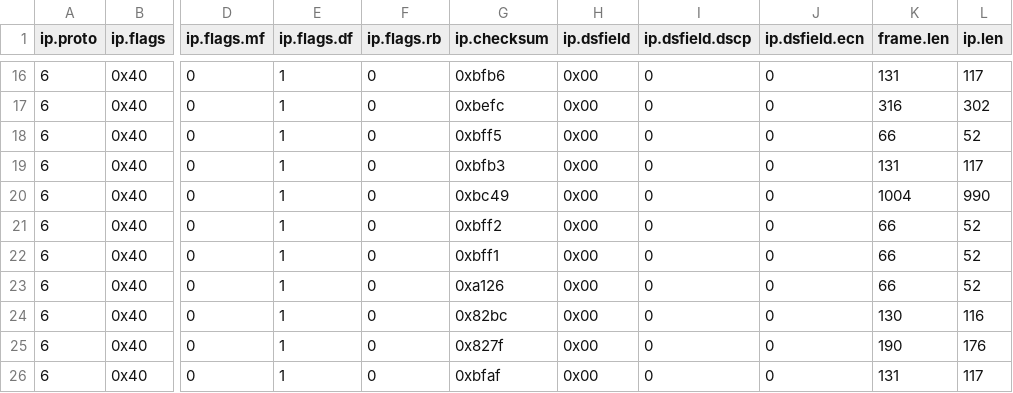
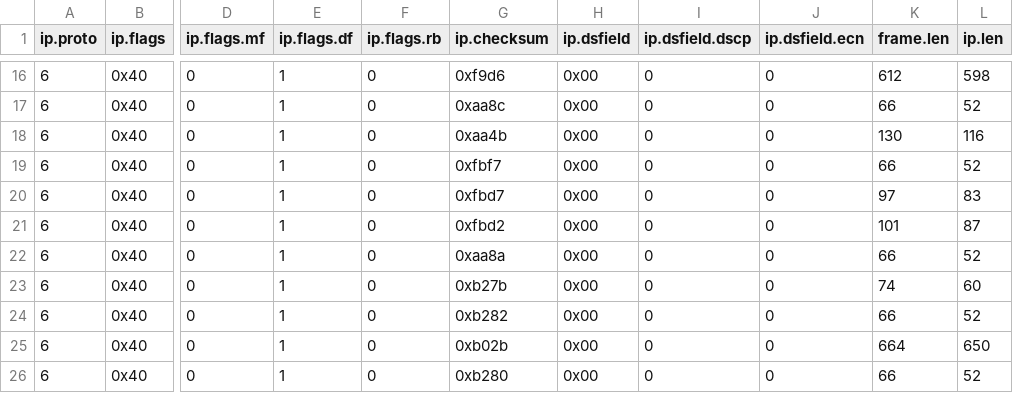
Before and after one commit to samuelgbenga/DFI_Model, a CSV file: logfile.csv, drawn as a sheet; only a part is shown, gaps mark what is left out; the diff covers the shown part only; the diff names each change by its address in the sheet, - before the commit and + after, or states it on an @@ line.

```diff
--- a/logfile.csv
+++ b/logfile.csv
-G16 (ip.checksum): 0xbfb6
+G16 (ip.checksum): 0xf9d6
-K16 (frame.len): 131
+K16 (frame.len): 612
-L16 (ip.len): 117
+L16 (ip.len): 598
-G17 (ip.checksum): 0xbefc
+G17 (ip.checksum): 0xaa8c
-K17 (frame.len): 316
+K17 (frame.len): 66
-L17 (ip.len): 302
+L17 (ip.len): 52
-G18 (ip.checksum): 0xbff5
+G18 (ip.checksum): 0xaa4b
-K18 (frame.len): 66
+K18 (frame.len): 130
-L18 (ip.len): 52
+L18 (ip.len): 116
-G19 (ip.checksum): 0xbfb3
+G19 (ip.checksum): 0xfbf7
-K19 (frame.len): 131
+K19 (frame.len): 66
-L19 (ip.len): 117
+L19 (ip.len): 52
-G20 (ip.checksum): 0xbc49
+G20 (ip.checksum): 0xfbd7
-K20 (frame.len): 1004
+K20 (frame.len): 97
-L20 (ip.len): 990
+L20 (ip.len): 83
-G21 (ip.checksum): 0xbff2
+G21 (ip.checksum): 0xfbd2
-K21 (frame.len): 66
+K21 (frame.len): 101
-L21 (ip.len): 52
+L21 (ip.len): 87
-G22 (ip.checksum): 0xbff1
+G22 (ip.checksum): 0xaa8a
-G23 (ip.checksum): 0xa126
+G23 (ip.checksum): 0xb27b
-K23 (frame.len): 66
+K23 (frame.len): 74
-L23 (ip.len): 52
+L23 (ip.len): 60
-G24 (ip.checksum): 0x82bc
+G24 (ip.checksum): 0xb282
-K24 (frame.len): 130
+K24 (frame.len): 66
-L24 (ip.len): 116
+L24 (ip.len): 52
-G25 (ip.checksum): 0x827f
+G25 (ip.checksum): 0xb02b
-K25 (frame.len): 190
+K25 (frame.len): 664
-L25 (ip.len): 176
+L25 (ip.len): 650
-G26 (ip.checksum): 0xbfaf
+G26 (ip.checksum): 0xb280
-K26 (frame.len): 131
+K26 (frame.len): 66
-L26 (ip.len): 117
+L26 (ip.len): 52
```
Also changed, not shown: 43 edited cells elsewhere in this file, 5 other files.
